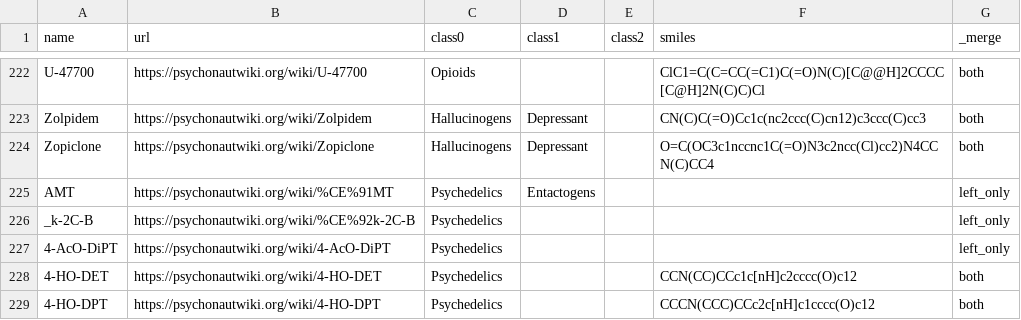
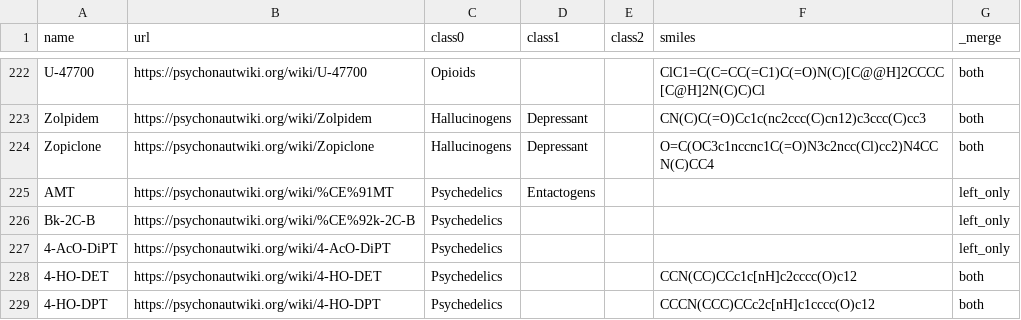
Before and after one commit to april19ai/psymol, a CSV file: intermediate/combined.csv, drawn as a sheet; only a part is shown, gaps mark what is left out.

Commit message:
merge in manually found SMILES

```diff
--- a/intermediate/combined.csv
+++ b/intermediate/combined.csv
@@ -225,3 +225,3 @@ Zopiclone,https://psychonautwiki.org/wiki/Zopiclone,Hallucinogens,Depressant,,O=
 AMT,https://psychonautwiki.org/wiki/%CE%91MT,Psychedelics,Entactogens,,,left_only
-_k-2C-B,https://psychonautwiki.org/wiki/%CE%92k-2C-B,Psychedelics,,,,left_only
+Bk-2C-B,https://psychonautwiki.org/wiki/%CE%92k-2C-B,Psychedelics,,,,left_only
 4-AcO-DiPT,https://psychonautwiki.org/wiki/4-AcO-DiPT,Psychedelics,,,,left_only
```
Also changed, not shown: intermediate/unmatched.csv, psychonaut.csv, 4 other files.
